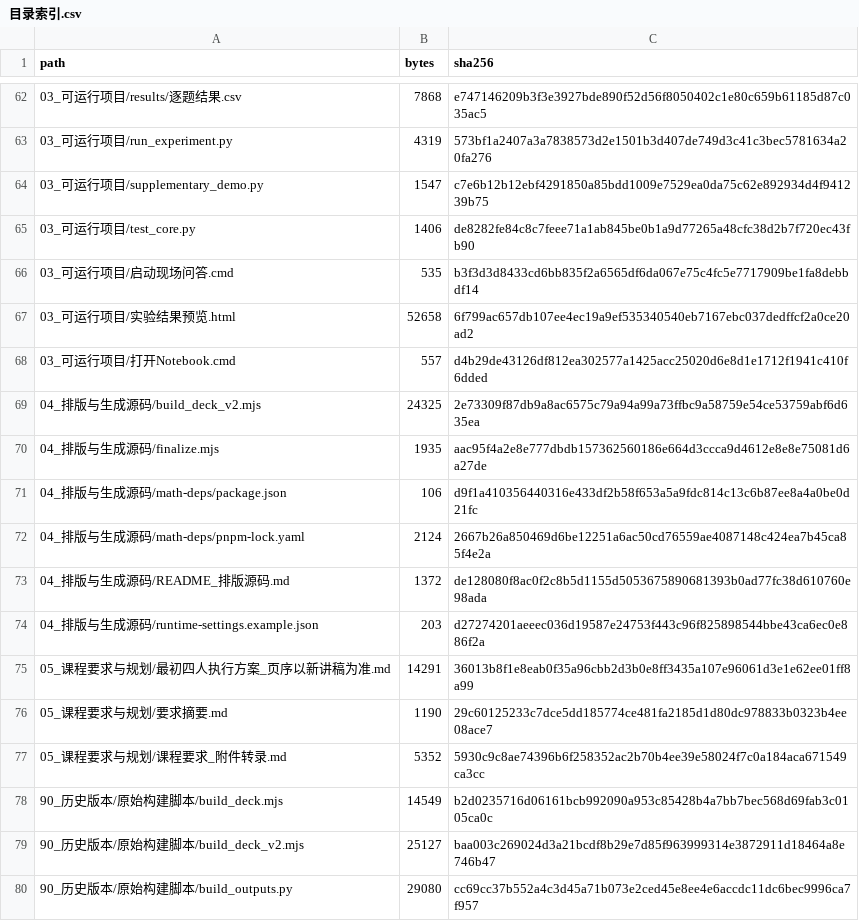
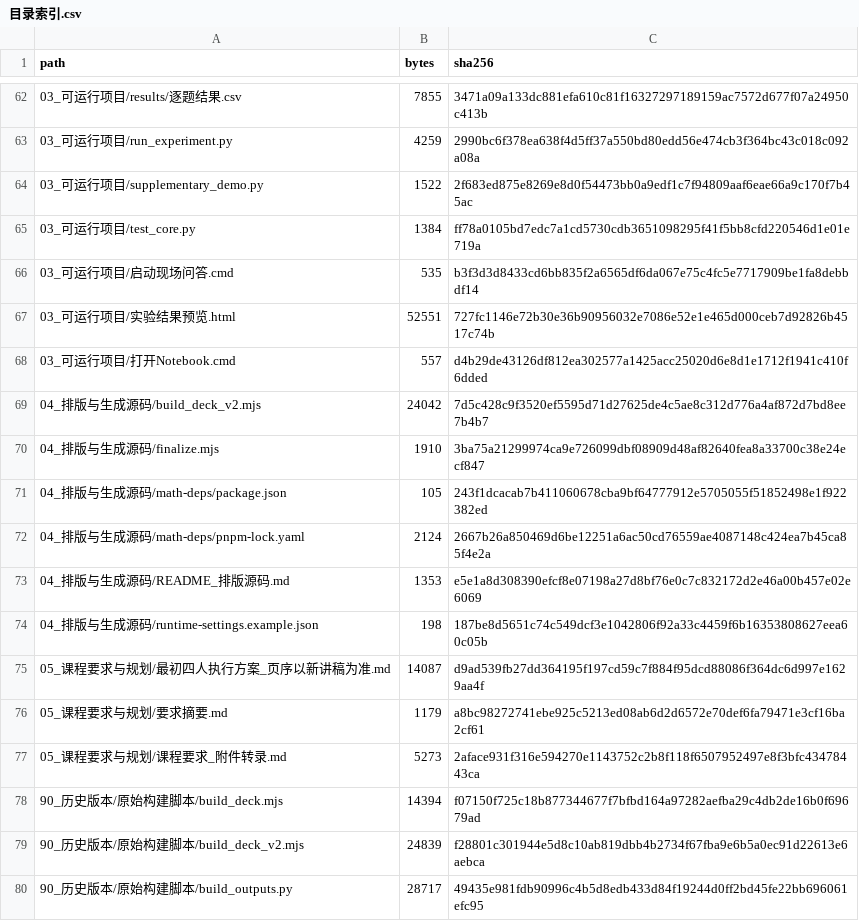
Before and after one commit to Licop2022/gdut-rag-coursework, a CSV file: 99_核验与交接/目录索引.csv, drawn as a sheet; only a part is shown, gaps mark what is left out; the diff covers the shown part only.

```diff
--- a/99_核验与交接/目录索引.csv
+++ b/99_核验与交接/目录索引.csv
@@ -62,19 +62,19 @@
-03_可运行项目/results/逐题结果.csv,7868,e747146209b3f3e3927bde890f52d56f8050402c1e80c659b61185d87c035ac5
-03_可运行项目/run_experiment.py,4319,573bf1a2407a3a7838573d2e1501b3d407de749d3c41c3bec5781634a20fa276
-03_可运行项目/supplementary_demo.py,1547,c7e6b12b12ebf4291850a85bdd1009e7529ea0da75c62e892934d4f941239b75
-03_可运行项目/test_core.py,1406,de8282fe84c8c7feee71a1ab845be0b1a9d77265a48cfc38d2b7f720ec43fb90
+03_可运行项目/results/逐题结果.csv,7855,3471a09a133dc881efa610c81f16327297189159ac7572d677f07a24950c413b
+03_可运行项目/run_experiment.py,4259,2990bc6f378ea638f4d5ff37a550bd80edd56e474cb3f364bc43c018c092a08a
+03_可运行项目/supplementary_demo.py,1522,2f683ed875e8269e8d0f54473bb0a9edf1c7f94809aaf6eae66a9c170f7b45ac
+03_可运行项目/test_core.py,1384,ff78a0105bd7edc7a1cd5730cdb3651098295f41f5bb8cfd220546d1e01e719a
 03_可运行项目/启动现场问答.cmd,535,b3f3d3d8433cd6bb835f2a6565df6da067e75c4fc5e7717909be1fa8debbdf14
-03_可运行项目/实验结果预览.html,52658,6f799ac657db107ee4ec19a9ef535340540eb7167ebc037dedffcf2a0ce20ad2
+03_可运行项目/实验结果预览.html,52551,727fc1146e72b30e36b90956032e7086e52e1e465d000ceb7d92826b4517c74b
 03_可运行项目/打开Notebook.cmd,557,d4b29de43126df812ea302577a1425acc25020d6e8d1e1712f1941c410f6dded
-04_排版与生成源码/build_deck_v2.mjs,24325,2e73309f87db9a8ac6575c79a94a99a73ffbc9a58759e54ce53759abf6d635ea
-04_排版与生成源码/finalize.mjs,1935,aac95f4a2e8e777dbdb157362560186e664d3ccca9d4612e8e8e75081d6a27de
-04_排版与生成源码/math-deps/package.json,106,d9f1a410356440316e433df2b58f653a5a9fdc814c13c6b87ee8a4a0be0d21fc
+04_排版与生成源码/build_deck_v2.mjs,24042,7d5c428c9f3520ef5595d71d27625de4c5ae8c312d776a4af872d7bd8ee7b4b7
+04_排版与生成源码/finalize.mjs,1910,3ba75a21299974ca9e726099dbf08909d48af82640fea8a33700c38e24ecf847
+04_排版与生成源码/math-deps/package.json,105,243f1dcacab7b411060678cba9bf64777912e5705055f51852498e1f922382ed
 04_排版与生成源码/math-deps/pnpm-lock.yaml,2124,2667b26a850469d6be12251a6ac50cd76559ae4087148c424ea7b45ca85f4e2a
-04_排版与生成源码/README_排版源码.md,1372,de128080f8ac0f2c8b5d1155d5053675890681393b0ad77fc38d610760e98ada
-04_排版与生成源码/runtime-settings.example.json,203,d27274201aeeec036d19587e24753f443c96f825898544bbe43ca6ec0e886f2a
-05_课程要求与规划/最初四人执行方案_页序以新讲稿为准.md,14291,36013b8f1e8eab0f35a96cbb2d3b0e8ff3435a107e96061d3e1e62ee01ff8a99
-05_课程要求与规划/要求摘要.md,1190,29c60125233c7dce5dd185774ce481fa2185d1d80dc978833b0323b4ee08ace7
-05_课程要求与规划/课程要求_附件转录.md,5352,5930c9c8ae74396b6f258352ac2b70b4ee39e58024f7c0a184aca671549ca3cc
-90_历史版本/原始构建脚本/build_deck.mjs,14549,b2d0235716d06161bcb992090a953c85428b4a7bb7bec568d69fab3c0105ca0c
-90_历史版本/原始构建脚本/build_deck_v2.mjs,25127,baa003c269024d3a21bcdf8b29e7d85f963999314e3872911d18464a8e746b47
-90_历史版本/原始构建脚本/build_outputs.py,29080,cc69cc37b552a4c3d45a71b073e2ced45e8ee4e6accdc11dc6bec9996ca7f957
+04_排版与生成源码/README_排版源码.md,1353,e5e1a8d308390efcf8e07198a27d8bf76e0c7c832172d2e46a00b457e02e6069
+04_排版与生成源码/runtime-settings.example.json,198,187be8d5651c74c549dcf3e1042806f92a33c4459f6b16353808627eea60c05b
+05_课程要求与规划/最初四人执行方案_页序以新讲稿为准.md,14087,d9ad539fb27dd364195f197cd59c7f884f95dcd88086f364dc6d997e1629aa4f
+05_课程要求与规划/要求摘要.md,1179,a8bc98272741ebe925c5213ed08ab6d2d6572e70def6fa79471e3cf16ba2cf61
+05_课程要求与规划/课程要求_附件转录.md,5273,2aface931f316e594270e1143752c2b8f118f6507952497e8f3bfc43478443ca
+90_历史版本/原始构建脚本/build_deck.mjs,14394,f07150f725c18b877344677f7bfbd164a97282aefba29c4db2de16b0f69679ad
+90_历史版本/原始构建脚本/build_deck_v2.mjs,24839,f28801c301944e5d8c10ab819dbb4b2734f67fba9e6b5a0ec91d22613e6aebca
+90_历史版本/原始构建脚本/build_outputs.py,28717,49435e981fdb90996c4b5d8edb433d84f19244d0ff2bd45fe22bb696061efc95
```
Also changed, not shown: 128 edited cells elsewhere in this file, 1 other file.
